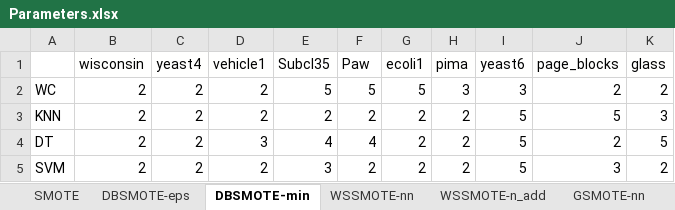
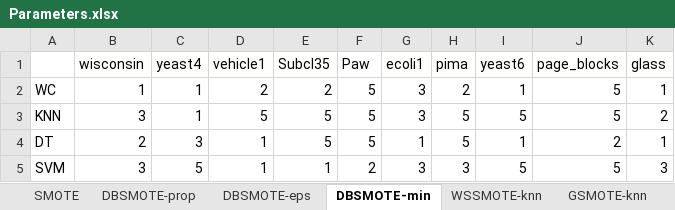
Before and after one commit to yamnao/WSSMOTE, an Excel workbook: Parameters.xlsx, sheet DBSMOTE-min, drawn as a sheet; values as stored, in another font and other column widths than the file's, no borders; the diff names each change by its address in the sheet, - before the commit and + after, or states it on an @@ line.

```diff
--- a/Parameters.xlsx (sheet DBSMOTE-min)
+++ b/Parameters.xlsx (sheet DBSMOTE-min)
-sheet tab: WSSMOTE-nn
+sheet tab: WSSMOTE-knn
-sheet tab: GSMOTE-nn
+sheet tab: GSMOTE-knn
+sheet tab: DBSMOTE-prop
-B2 (wisconsin): 2
+B2 (wisconsin): 1
-C2:C3 (yeast4): 2
+C2:C3 (yeast4): 1
-E2 (Subcl35): 5
+E2 (Subcl35): 2
-G2 (ecoli1): 5
+G2 (ecoli1): 3
-H2 (pima): 3
+H2 (pima): 2
-I2 (yeast6): 3
+I2 (yeast6): 1
-J2 (page_blocks): 2
+J2 (page_blocks): 5
-K2 (glass): 2
+K2 (glass): 1
-B3 (wisconsin): 2
+B3 (wisconsin): 3
-D3 (vehicle1): 2
+D3 (vehicle1): 5
-E3 (Subcl35): 2
+E3 (Subcl35): 5
-F3 (Paw): 2
+F3 (Paw): 5
-G3 (ecoli1): 2
+G3 (ecoli1): 3
-H3:H4 (pima): 2
+H3:H4 (pima): 5
-K3 (glass): 3
+K3 (glass): 2
-C4 (yeast4): 2
+C4 (yeast4): 3
-D4 (vehicle1): 3
+D4 (vehicle1): 1
-E4 (Subcl35): 4
+E4 (Subcl35): 5
-F4 (Paw): 4
+F4 (Paw): 5
-G4 (ecoli1): 2
+G4 (ecoli1): 1
-I4 (yeast6): 5
+I4 (yeast6): 1
-K4 (glass): 5
+K4 (glass): 1
-B5 (wisconsin): 2
+B5 (wisconsin): 3
-C5 (yeast4): 2
+C5 (yeast4): 5
-D5 (vehicle1): 2
+D5 (vehicle1): 1
-E5 (Subcl35): 3
+E5 (Subcl35): 1
-G5 (ecoli1): 2
+G5 (ecoli1): 3
-H5 (pima): 2
+H5 (pima): 3
-J5 (page_blocks): 3
+J5 (page_blocks): 5
-K5 (glass): 2
+K5 (glass): 3
```
Also changed, not shown: sheet GSMOTE-knn, sheet WSSMOTE-n_add, sheet DBSMOTE-eps, sheet WSSMOTE-knn, sheet SMOTE, other sheet tabs.
